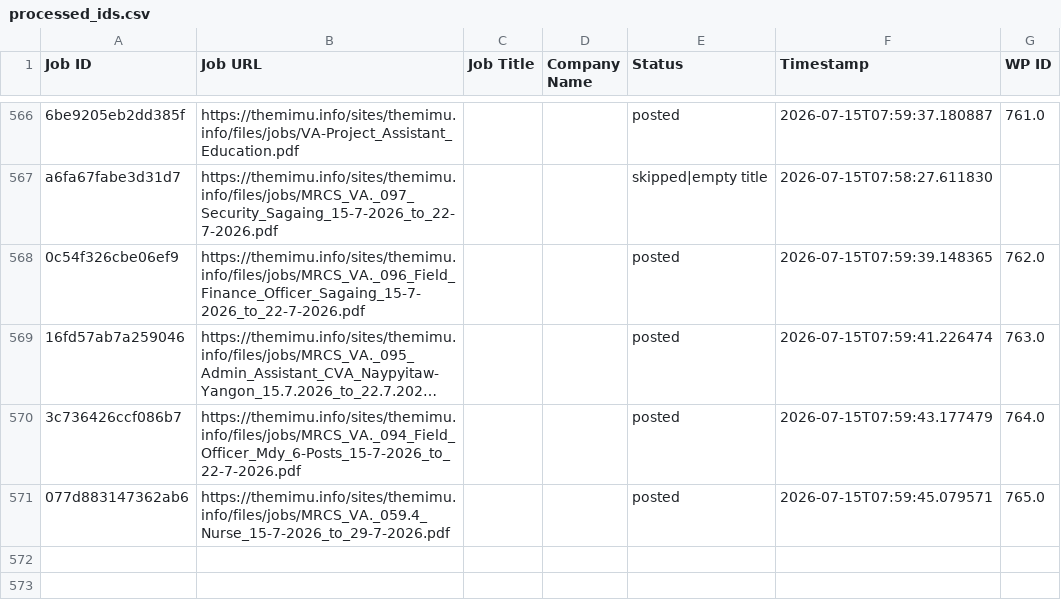
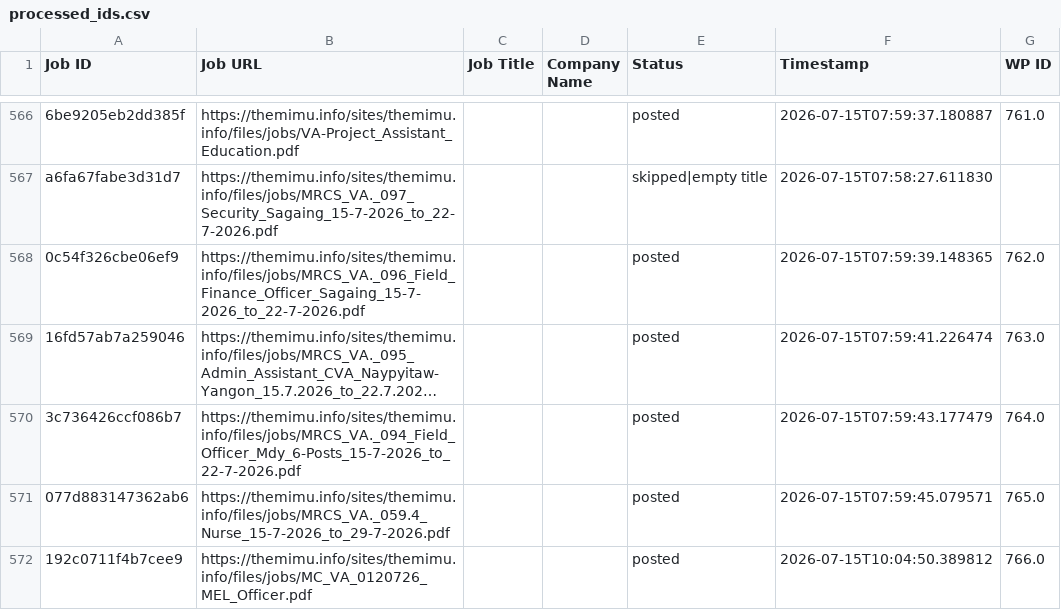
Before and after one commit to projectfetcher/mm, a CSV file: processed_ids.csv, drawn as a sheet; only a part is shown, gaps mark what is left out; long unchanged cells end in …; the diff names each change by its address in the sheet, - before the commit and + after, or states it on an @@ line.

```diff
--- a/processed_ids.csv
+++ b/processed_ids.csv
+row 572: 192c0711f4b7cee9 | https://themimu.info/sites/themimu.info/files/jobs/MC_VA_0120726_MEL_Officer.pdf |  |  | posted | 2026-07-15T10:04:50.389812 | 766.0
```
